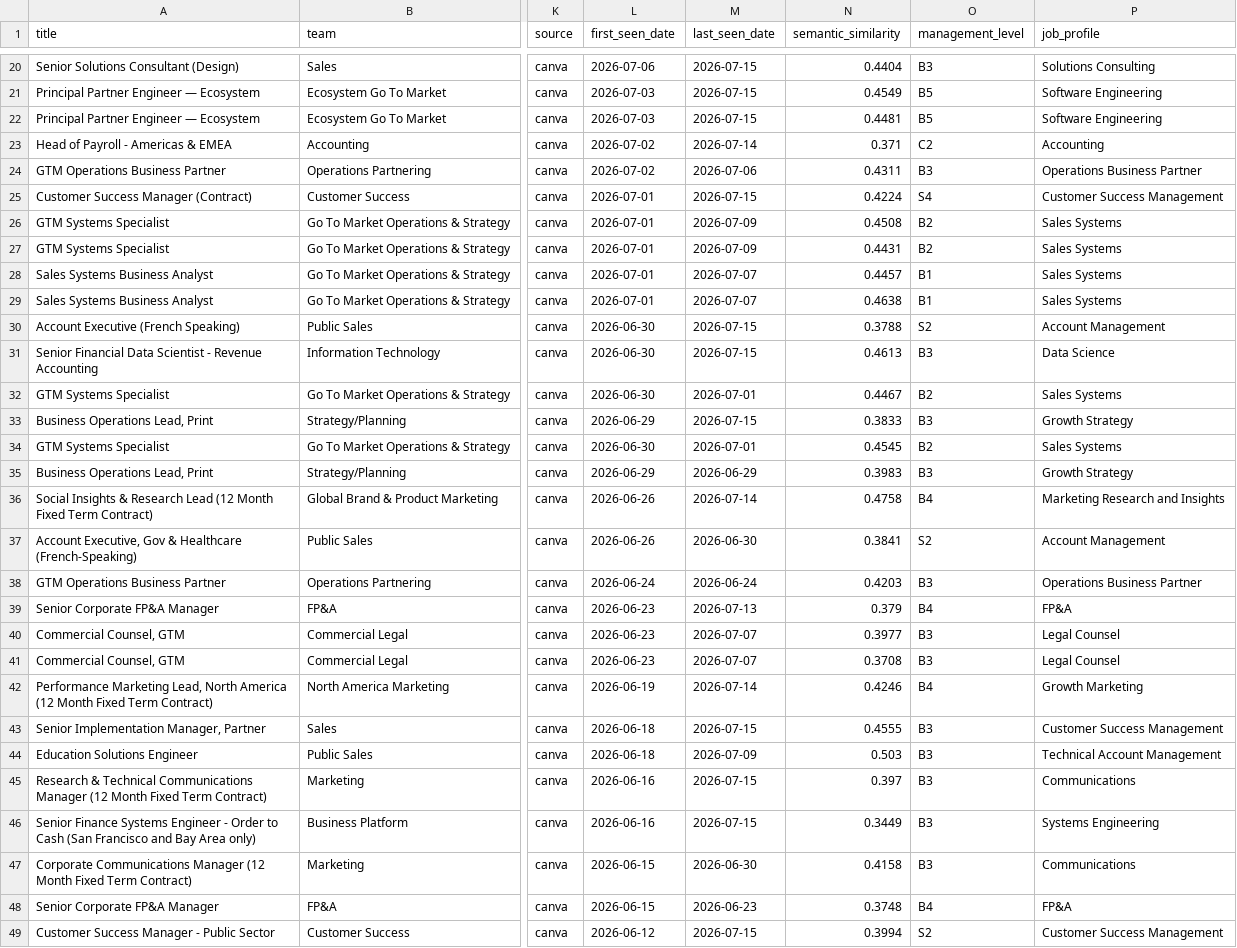
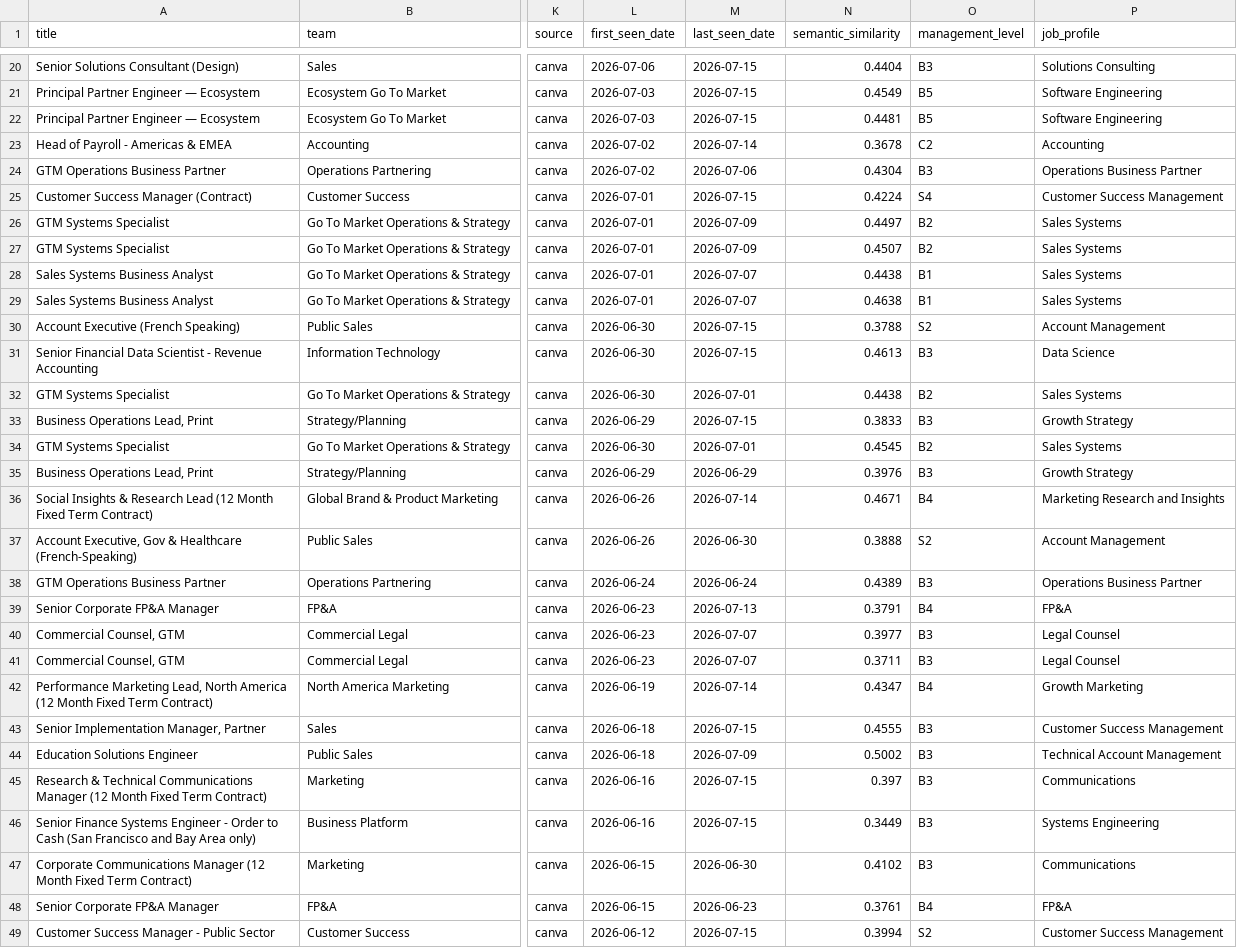
Before and after one commit to BarbaraPFloresRios/JobTracker, a CSV file: data/raw/canva_jobs.csv, drawn as a sheet; only a part is shown, gaps mark what is left out; the diff covers the shown part only; the diff names each change by its address in the sheet, - before the commit and + after, or states it on an @@ line.

```diff
--- a/data/raw/canva_jobs.csv
+++ b/data/raw/canva_jobs.csv
-N23 (semantic_similarity): 0.371
+N23 (semantic_similarity): 0.3678
-N24 (semantic_similarity): 0.4311
+N24 (semantic_similarity): 0.4304
-N26 (semantic_similarity): 0.4508
+N26 (semantic_similarity): 0.4497
-N27 (semantic_similarity): 0.4431
+N27 (semantic_similarity): 0.4507
-N28 (semantic_similarity): 0.4457
+N28 (semantic_similarity): 0.4438
-N32 (semantic_similarity): 0.4467
+N32 (semantic_similarity): 0.4438
-N35 (semantic_similarity): 0.3983
+N35 (semantic_similarity): 0.3976
-N36 (semantic_similarity): 0.4758
+N36 (semantic_similarity): 0.4671
-N37 (semantic_similarity): 0.3841
+N37 (semantic_similarity): 0.3888
-N38 (semantic_similarity): 0.4203
+N38 (semantic_similarity): 0.4389
-N39 (semantic_similarity): 0.379
+N39 (semantic_similarity): 0.3791
-N41 (semantic_similarity): 0.3708
+N41 (semantic_similarity): 0.3711
-N42 (semantic_similarity): 0.4246
+N42 (semantic_similarity): 0.4347
-N44 (semantic_similarity): 0.503
+N44 (semantic_similarity): 0.5002
-N47 (semantic_similarity): 0.4158
+N47 (semantic_similarity): 0.4102
-N48 (semantic_similarity): 0.3748
+N48 (semantic_similarity): 0.3761
```
Also changed, not shown: 41 edited cells elsewhere in this file, data/raw/amazon_science_jobs.csv, data/raw/apple_jobs.csv, 12 other files.
